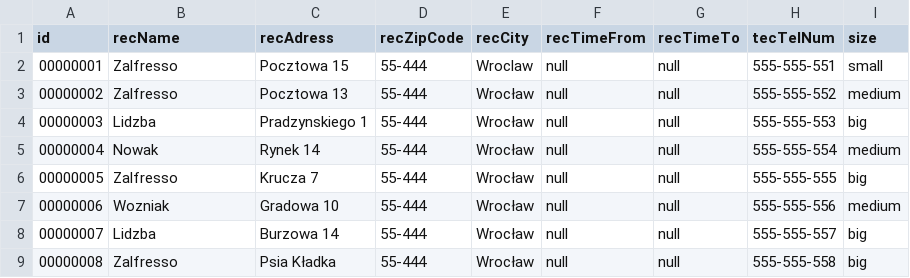
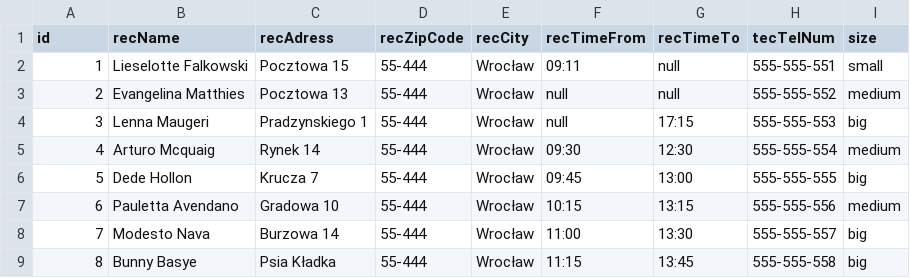
Before and after one commit to PiotrZalfresso/SWDiSK, a CSV file: paczki.csv, drawn as a sheet; only a part is shown; the diff covers the shown part only.

```diff
--- a/paczki.csv
+++ b/paczki.csv
@@ -1,9 +1,9 @@
 id;recName;recAdress;recZipCode;recCity;recTimeFrom;recTimeTo;tecTelNum;size
-00000001;Zalfresso;Pocztowa 15;55-444;Wroclaw;null;null;555-555-551;small
-00000002;Zalfresso;Pocztowa 13;55-444;Wrocław;null;null;555-555-552;medium
-00000003;Lidzba;Pradzynskiego 1;55-444;Wrocław;null;null;555-555-553;big
-00000004;Nowak;Rynek 14;55-444;Wrocław;null;null;555-555-554;medium
-00000005;Zalfresso;Krucza 7;55-444;Wrocław;null;null;555-555-555;big
-00000006;Wozniak;Gradowa 10;55-444;Wrocław;null;null;555-555-556;medium
-00000007;Lidzba;Burzowa 14;55-444;Wrocław;null;null;555-555-557;big
-00000008;Zalfresso;Psia Kładka;55-444;Wrocław;null;null;555-555-558;big
+1;Lieselotte Falkowski  ;Pocztowa 15;55-444;Wrocław;09:11;null;555-555-551;small
+2;Evangelina Matthies  ;Pocztowa 13;55-444;Wrocław;null;null;555-555-552;medium
+3;Lenna Maugeri  ;Pradzynskiego 1;55-444;Wrocław;null;17:15;555-555-553;big
+4;Arturo Mcquaig  ;Rynek 14;55-444;Wrocław;09:30;12:30;555-555-554;medium
+5;Dede Hollon  ;Krucza 7;55-444;Wrocław;09:45;13:00;555-555-555;big
+6;Pauletta Avendano  ;Gradowa 10;55-444;Wrocław;10:15;13:15;555-555-556;medium
+7;Modesto Nava  ;Burzowa 14;55-444;Wrocław;11:00;13:30;555-555-557;big
+8;Bunny Basye  ;Psia Kładka;55-444;Wrocław;11:15;13:45;555-555-558;big
```
Also changed, not shown: 89 edited cells elsewhere in this file, 5 other files.
